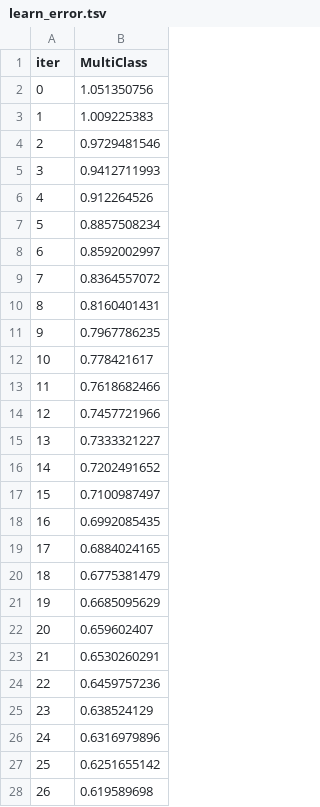
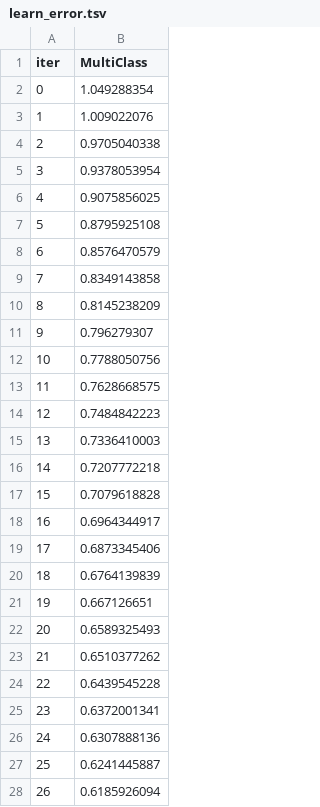
Before and after one commit to Kryst4lDem0ni4s/CableHealthPrediction, a TSV file: catboost_info/learn_error.tsv, drawn as a sheet; only a part is shown; the diff covers the shown part only.

```diff
--- a/catboost_info/learn_error.tsv
+++ b/catboost_info/learn_error.tsv
@@ -1,28 +1,28 @@
 iter	MultiClass
-0	1.051350756
-1	1.009225383
-2	0.9729481546
-3	0.9412711993
-4	0.912264526
-5	0.8857508234
-6	0.8592002997
-7	0.8364557072
-8	0.8160401431
-9	0.7967786235
-10	0.778421617
-11	0.7618682466
-12	0.7457721966
-13	0.7333321227
-14	0.7202491652
-15	0.7100987497
-16	0.6992085435
-17	0.6884024165
-18	0.6775381479
-19	0.6685095629
-20	0.659602407
-21	0.6530260291
-22	0.6459757236
-23	0.638524129
-24	0.6316979896
-25	0.6251655142
-26	0.619589698
+0	1.049288354
+1	1.009022076
+2	0.9705040338
+3	0.9378053954
+4	0.9075856025
+5	0.8795925108
+6	0.8576470579
+7	0.8349143858
+8	0.8145238209
+9	0.796279307
+10	0.7788050756
+11	0.7628668575
+12	0.7484842223
+13	0.7336410003
+14	0.7207772218
+15	0.7079618828
+16	0.6964344917
+17	0.6873345406
+18	0.6764139839
+19	0.667126651
+20	0.6589325493
+21	0.6510377262
+22	0.6439545228
+23	0.6372001341
+24	0.6307888136
+25	0.6241445887
+26	0.6185926094
```
Also changed, not shown: 123 edited cells elsewhere in this file, catboost_info/time_left.tsv, resnew/analysis_results/master_results.csv, 50 other files.
